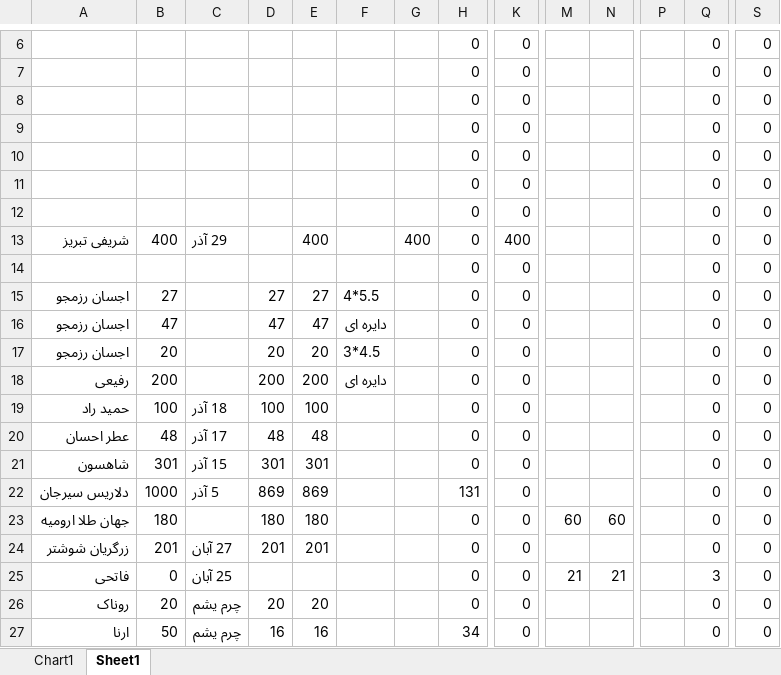
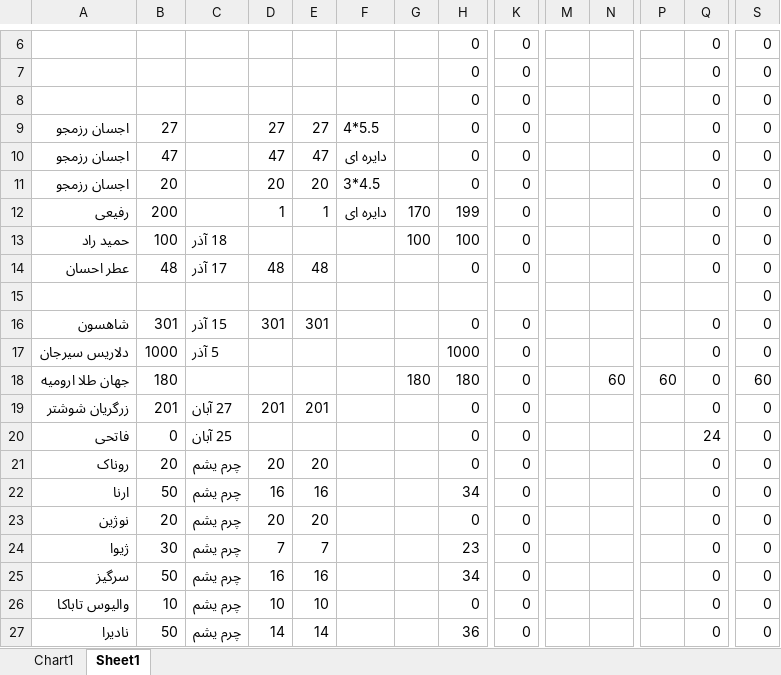
Before and after one commit to hadiziye/boxino-multy, an Excel workbook: Multy/3.فایل اکسل مولتی مشتری ها/آمار مولتی مشتری ها.xlsx, sheet Sheet1, drawn as a sheet; only a part is shown, gaps mark what is left out; the shorter side is filled out with more unchanged rows; values as stored, in another font and other column widths than the file's, no cell formats; removed rows and columns are numbered as before the commit, all else as after; rows hold the shown columns only; the diff covers the shown part only; the diff names each change by its address in the sheet, - before the commit and + after, or states it on an @@ line.

Commit message:
مولتی های اسانس تبریز.cdr ایرانی تبریز.cdr تاج صفری آذرشهر.cdr دلاریس سیرجان/دلاریس.cdr شریفی تبریز.cdr صادقی تبریز/طلای صادقی تبریز.cdr م طلا سمنان مارال گلد اهر.cdr ملورین سیرجان حسینی.cdr نخلی/نخلی.cdr کرمزاده بوشهر/مهدی کرم زاده 5.5.cdr
اکسل مولتی ها

```diff
--- a/Multy/3.فایل اکسل مولتی مشتری ها/آمار مولتی مشتری ها.xlsx (sheet Sheet1)
+++ b/Multy/3.فایل اکسل مولتی مشتری ها/آمار مولتی مشتری ها.xlsx (sheet Sheet1)
-row 9:  |  |  |  |  |  |  | 0 | 0 |  |  |  | 0 | 0
-row 10:  |  |  |  |  |  |  | 0 | 0 |  |  |  | 0 | 0
-row 11:  |  |  |  |  |  |  | 0 | 0 |  |  |  | 0 | 0
-row 12:  |  |  |  |  |  |  | 0 | 0 |  |  |  | 0 | 0
-row 13: شریفی تبریز | 400 | 29 آذر |  | 400 |  | 400 | 0 | 400 |  |  |  | 0 | 0
-row 14:  |  |  |  |  |  |  | 0 | 0 |  |  |  | 0 | 0
-D12: 200
+D12: 1
-E12: 200
+E12: 1
-G12: (empty)
+G12: 170
-H12: 0
+H12: 199
-D13: 100
+D13: (empty)
-E13: 100
+E13: (empty)
-G13: (empty)
+G13: 100
-H13: 0
+H13: 100
+row 15:  |  |  |  |  |  |  |  |  |  |  |  |  | 0
-D17: 869
+D17: (empty)
-E17: 869
+E17: (empty)
-H17: 131
+H17: 1000
-D18: 180
+D18: (empty)
-E18: 180
+E18: (empty)
-G18: (empty)
+G18: 180
-H18: 0
+H18: 180
-M18: 60
+M18: (empty)
-P18: (empty)
+P18: 60
-S18: 0
+S18: 60
-M20: 21
+M20: (empty)
-N20: 21
+N20: (empty)
-Q20: 3
+Q20: 24
```
Also changed, not shown: 9 edited cells elsewhere in this sheet, cell formats, formulas that keep their value, 11 other files.
